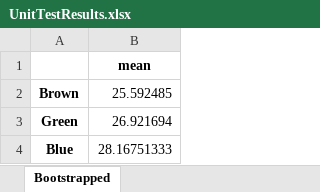
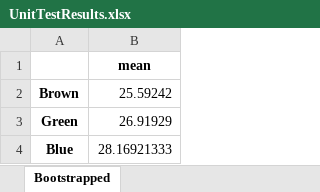
Before and after one commit to statistics4all/bootstrapit, an Excel workbook: UnitTests/bootstrapit_results/UnitTestResults.xlsx, sheet Bootstrapped, drawn as a sheet; values as stored, in another font and other column widths than the file's, no borders; the diff names each change by its address in the sheet, - before the commit and + after, or states it on an @@ line.

```diff
--- a/UnitTests/bootstrapit_results/UnitTestResults.xlsx (sheet Bootstrapped)
+++ b/UnitTests/bootstrapit_results/UnitTestResults.xlsx (sheet Bootstrapped)
-B2: 25.592485
+B2: 25.59242
-B3: 26.921694
+B3: 26.91929
-B4: 28.16751333
+B4: 28.16921333
```
